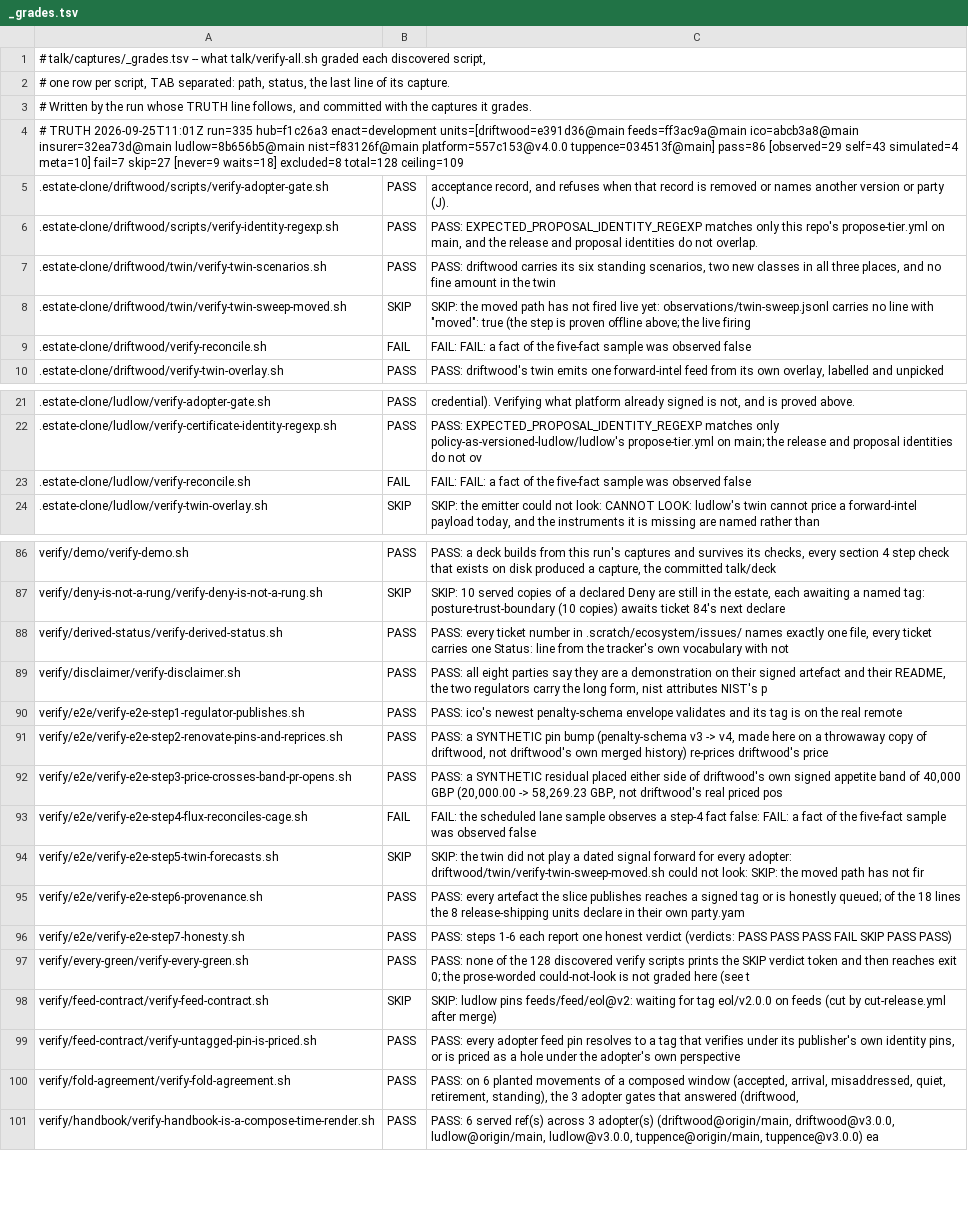
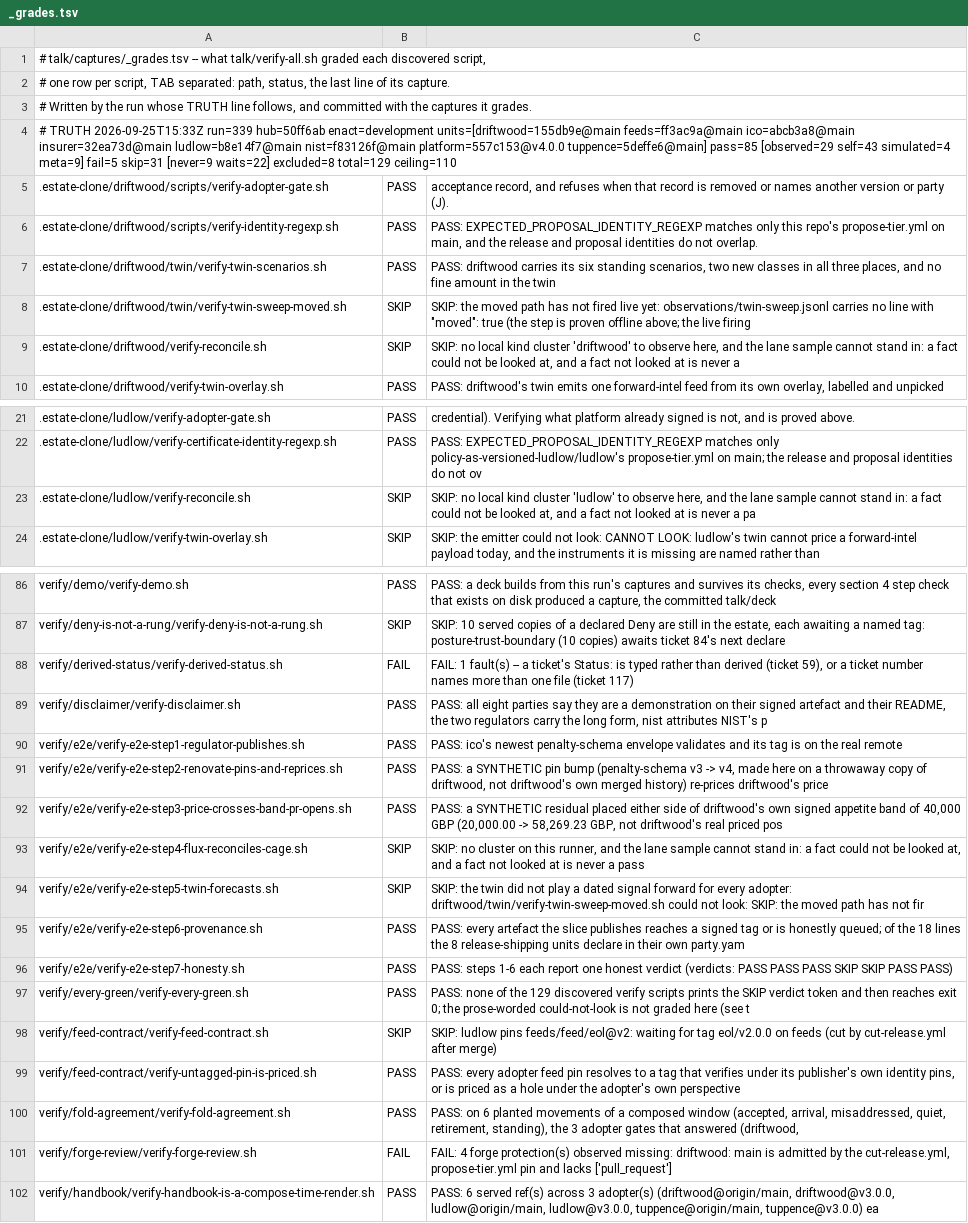
Before and after one commit to policy-as-versioned-flux/policy-as-versioned-flux, a TSV file: talk/captures/_grades.tsv, drawn as a sheet; only a part is shown, gaps mark what is left out; the diff covers the shown part only; the diff names each change by its address in the sheet, - before the commit and + after, or states it on an @@ line.

Commit message:
truth: record run 339 [skip ci]

```diff
--- a/talk/captures/_grades.tsv
+++ b/talk/captures/_grades.tsv
-A4: # TRUTH 2026-09-25T11:01Z run=335 hub=f1c26a3 enact=development units=[driftwood=e391d36@main feeds=ff3ac9a@main ico=abcb3a8@main insurer=32ea73d@main ludlow=8b656b5@main nist=f83126f@main platform=557c153@v4.0.0 tuppence=034513f@main] pass=86 [observed=29 self=43 simulated=4 meta=10] fail=7 skip=27 [never=9 waits=18] excluded=8 total=128 ceiling=109
+A4: # TRUTH 2026-09-25T15:33Z run=339 hub=50ff6ab enact=development units=[driftwood=155db9e@main feeds=ff3ac9a@main ico=abcb3a8@main insurer=32ea73d@main ludlow=b8e14f7@main nist=f83126f@main platform=557c153@v4.0.0 tuppence=5deffe6@main] pass=85 [observed=29 self=43 simulated=4 meta=9] fail=5 skip=31 [never=9 waits=22] excluded=8 total=129 ceiling=110
-B9: FAIL
+B9: SKIP
-C9: FAIL: FAIL: a fact of the five-fact sample was observed false
+C9: SKIP: no local kind cluster 'driftwood' to observe here, and the lane sample cannot stand in: a fact could not be looked at, and a fact not looked at is never a
-B23: FAIL
+B23: SKIP
-C23: FAIL: FAIL: a fact of the five-fact sample was observed false
+C23: SKIP: no local kind cluster 'ludlow' to observe here, and the lane sample cannot stand in: a fact could not be looked at, and a fact not looked at is never a pa
-B88: PASS
+B88: FAIL
-C88: PASS: every ticket number in .scratch/ecosystem/issues/ names exactly one file, every ticket carries one Status: line from the tracker's own vocabulary with not
+C88: FAIL: 1 fault(s) -- a ticket's Status: is typed rather than derived (ticket 59), or a ticket number names more than one file (ticket 117)
-B93: FAIL
+B93: SKIP
-C93: FAIL: the scheduled lane sample observes a step-4 fact false: FAIL: a fact of the five-fact sample was observed false
+C93: SKIP: no cluster on this runner, and the lane sample cannot stand in: a fact could not be looked at, and a fact not looked at is never a pass
-C96: …PASS PASS FAIL SKIP PASS…
+C96: …PASS PASS SKIP SKIP PASS…
-C97: …of the 128 discovered verify…
+C97: …of the 129 discovered verify…
+row 101: verify/forge-review/verify-forge-review.sh | FAIL | FAIL: 4 forge protection(s) observed missing: driftwood: main is admitted by the cut-release.yml, propose-tier.yml pin and lacks ['pull_request']
```
Also changed, not shown: 5 edited cells elsewhere in this file, 34 other files.
